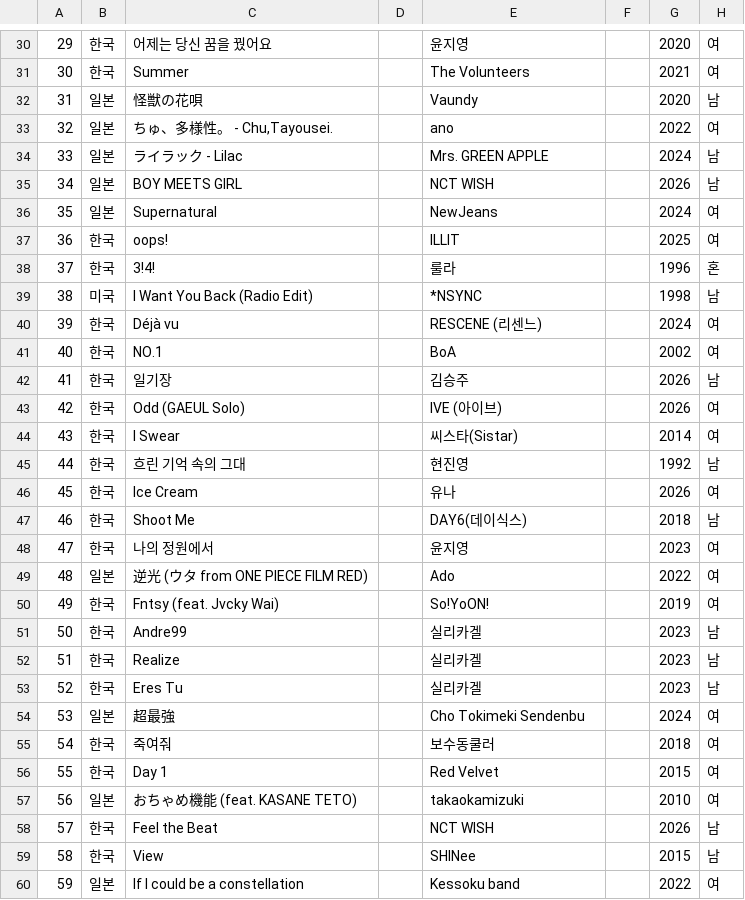
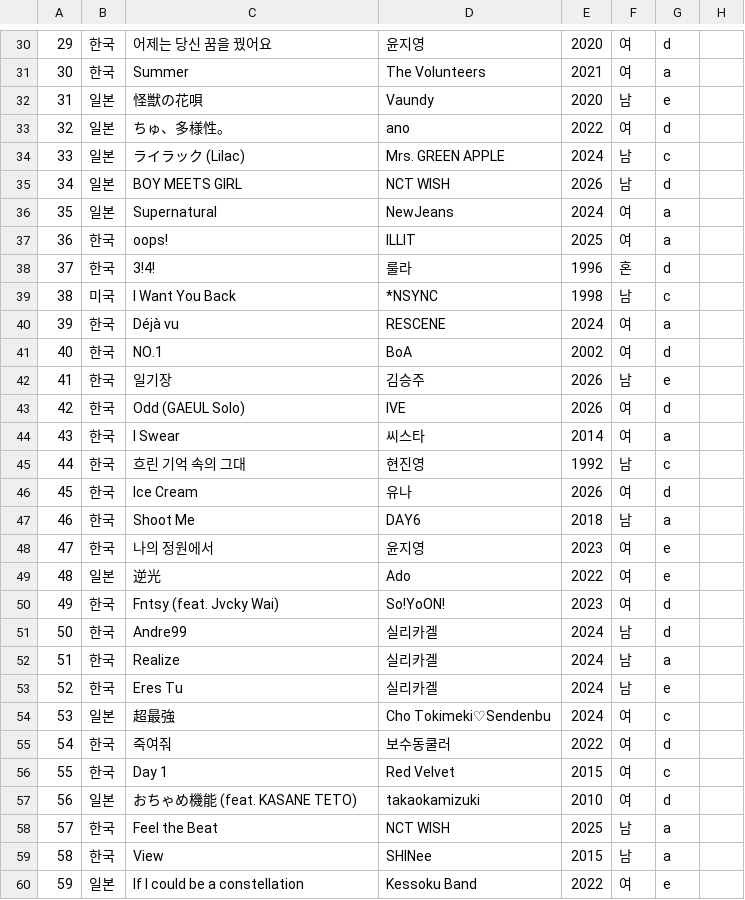
Before and after one commit to che0727/mlops-music-kb, a CSV file: data/music_archive.csv, drawn as a sheet; only a part is shown, gaps mark what is left out; removed rows and columns are numbered as before the commit, all else as after; the diff covers the shown part only; the diff names each change by its address in the sheet, - before the commit and + after, or states it on an @@ line.

```diff
--- a/data/music_archive.csv
+++ b/data/music_archive.csv
-column D, empty
-column F, empty
+column G, rows 30-60: d | a | e | d | c | d | a | a | d | c | a | d | e | d | a | c | d | a | e | e | d | d | a | e | c | d | c | d | a | a | e
+column H, empty
-C33: ちゅ、多様性。 - Chu,Tayousei.
+C33: ちゅ、多様性。
-C34: ライラック - Lilac
+C34: ライラック (Lilac)
-C39: I Want You Back (Radio Edit)
+C39: I Want You Back
-D40: RESCENE (리센느)
+D40: RESCENE
-D43: IVE (아이브)
+D43: IVE
-D44: 씨스타(Sistar)
+D44: 씨스타
-D47: DAY6(데이식스)
+D47: DAY6
-C49: 逆光 (ウタ from ONE PIECE FILM RED)
+C49: 逆光
-E50: 2019
+E50: 2023
-E51:E53: 2023
+E51:E53: 2024
-D54: Cho Tokimeki Sendenbu
+D54: Cho Tokimeki♡Sendenbu
-E55: 2018
+E55: 2022
-E58: 2026
+E58: 2025
-D60: Kessoku band
+D60: Kessoku Band
```
Also changed, not shown: 1 added row, 1 removed row and 6 edited cells elsewhere in this file, 1 other file.
